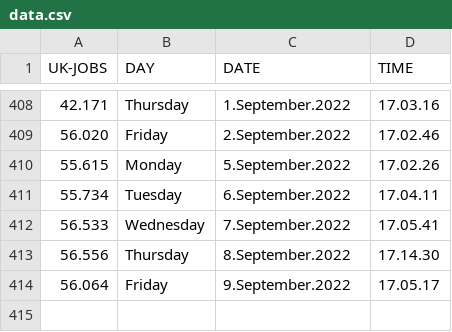
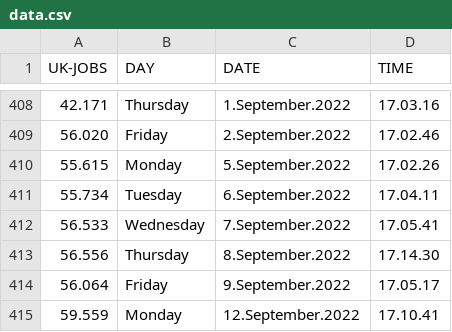
Before and after one commit to J0hn-B/bash_scraper, a CSV file: data.csv, drawn as a sheet; only a part is shown, gaps mark what is left out; the diff names each change by its address in the sheet, - before the commit and + after, or states it on an @@ line.

```diff
--- a/data.csv
+++ b/data.csv
+row 415: 59.559 | Monday | 12.September.2022 | 17.10.41
```
